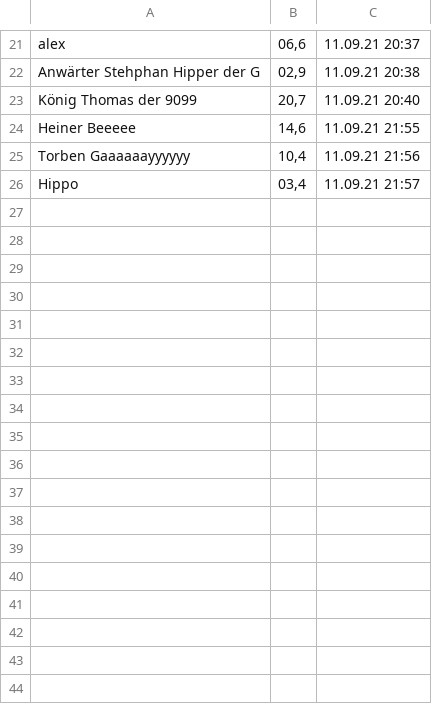
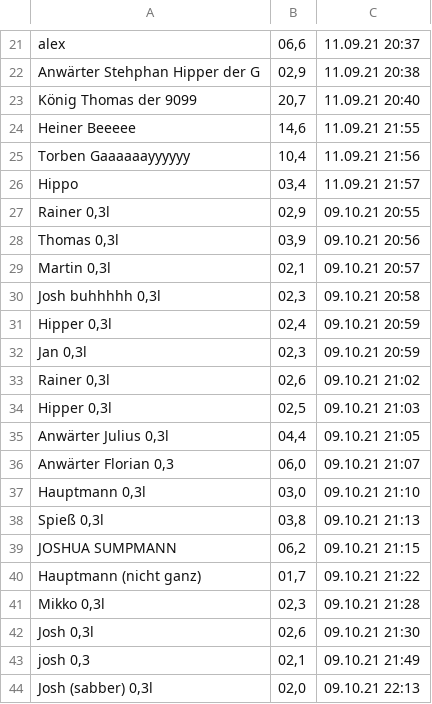
Before and after one commit to hebu999/KnockOutMachine, a CSV file: timeList.csv, drawn as a sheet; only a part is shown, gaps mark what is left out.

Commit message:
updated timeList,added times from 09.10.21

```diff
--- a/timeList.csv
+++ b/timeList.csv
@@ -26 +26,19 @@ Torben Gaaaaaayyyyyy;10,4;11.09.21 21:56
 Hippo;03,4;11.09.21 21:57
+Rainer 0,3l;02,9;09.10.21 20:55
+Thomas 0,3l;03,9;09.10.21 20:56
+Martin 0,3l;02,1;09.10.21 20:57
+Josh buhhhhh 0,3l;02,3;09.10.21 20:58
+Hipper 0,3l;02,4;09.10.21 20:59
+Jan 0,3l;02,3;09.10.21 20:59
+Rainer 0,3l;02,6;09.10.21 21:02
+Hipper 0,3l;02,5;09.10.21 21:03
+Anwärter Julius 0,3l;04,4;09.10.21 21:05
+Anwärter Florian 0,3;06,0;09.10.21 21:07
+Hauptmann 0,3l;03,0;09.10.21 21:10
+Spieß 0,3l;03,8;09.10.21 21:13
+JOSHUA SUMPMANN;06,2;09.10.21 21:15
+Hauptmann (nicht ganz);01,7;09.10.21 21:22
+Mikko 0,3l;02,3;09.10.21 21:28
+Josh 0,3l;02,6;09.10.21 21:30
+josh 0,3;02,1;09.10.21 21:49
+Josh (sabber) 0,3l;02,0;09.10.21 22:13
```
